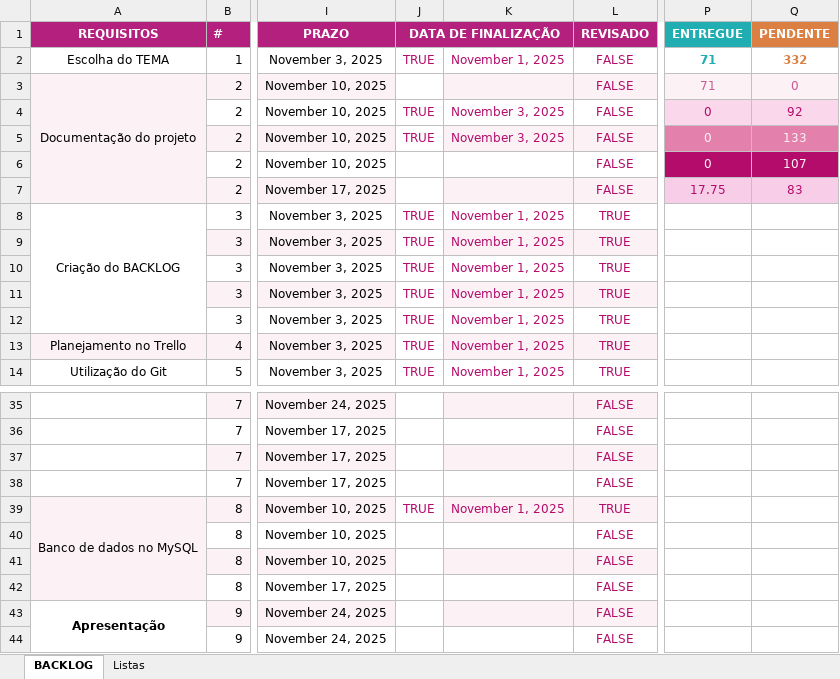
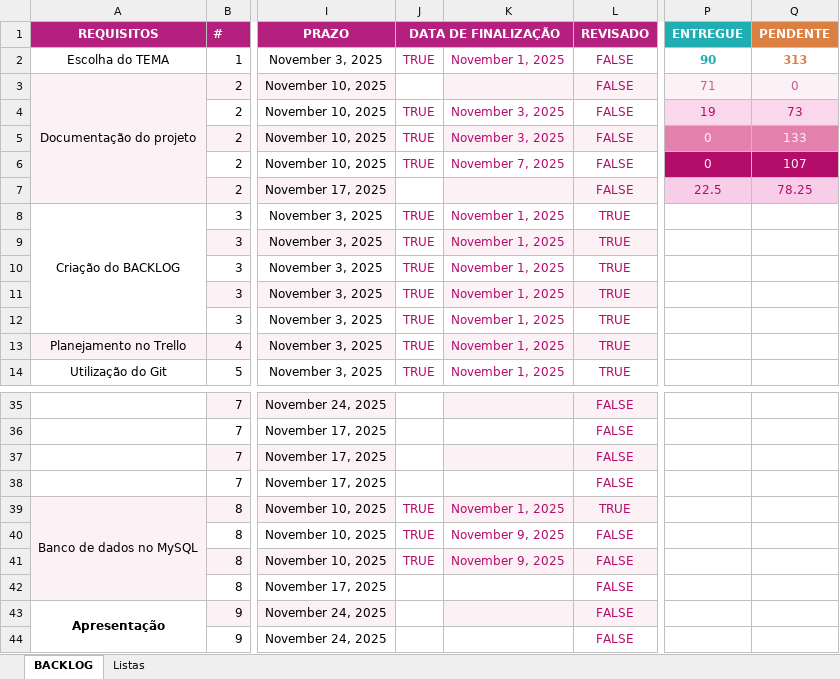
Before and after one commit to ak-miyuki/projeto_nippon_insight, an Excel workbook: BACKLOG - Nippon Insight.xlsx, sheet BACKLOG, drawn as a sheet; only a part is shown, gaps mark what is left out; values as stored, in another font and other column widths than the file's, no borders; charts and pictures and conditional formats not drawn; the diff names each change by its address in the sheet, - before the commit and + after, or states it on an @@ line.

Commit message:
backlog atualizado e upload do web-data-viz

```diff
--- a/BACKLOG - Nippon Insight.xlsx (sheet BACKLOG)
+++ b/BACKLOG - Nippon Insight.xlsx (sheet BACKLOG)
-P2 (ENTREGUE): 71
+P2 (ENTREGUE): 90
-Q2 (PENDENTE): 332
+Q2 (PENDENTE): 313
-P4 (ENTREGUE): 0
+P4 (ENTREGUE): 19
-Q4 (PENDENTE): 92
+Q4 (PENDENTE): 73
-J6 (DATA DE FINALIZAÇÃO): (empty)
+J6 (DATA DE FINALIZAÇÃO): TRUE
-K6: (empty)
+K6: November 7, 2025
-P7 (ENTREGUE): 17.75
+P7 (ENTREGUE): 22.5
-Q7 (PENDENTE): 83
+Q7 (PENDENTE): 78.25
-J40:J41 (DATA DE FINALIZAÇÃO): (empty)
+J40:J41 (DATA DE FINALIZAÇÃO): TRUE
-K40:K41: (empty)
+K40:K41: November 9, 2025
```
Also changed, not shown: charts or pictures.
